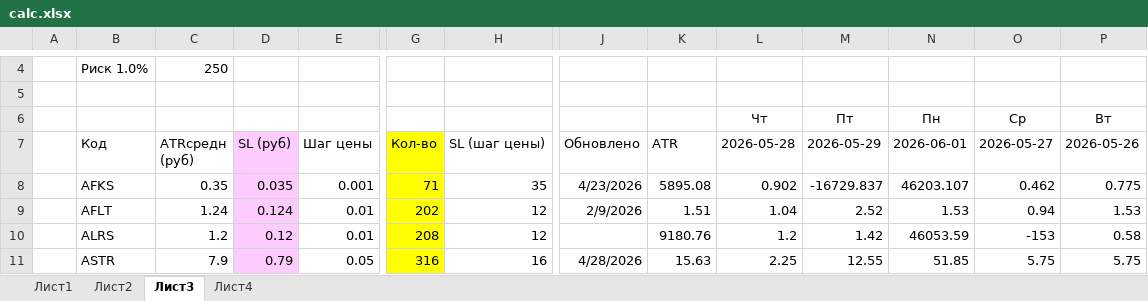
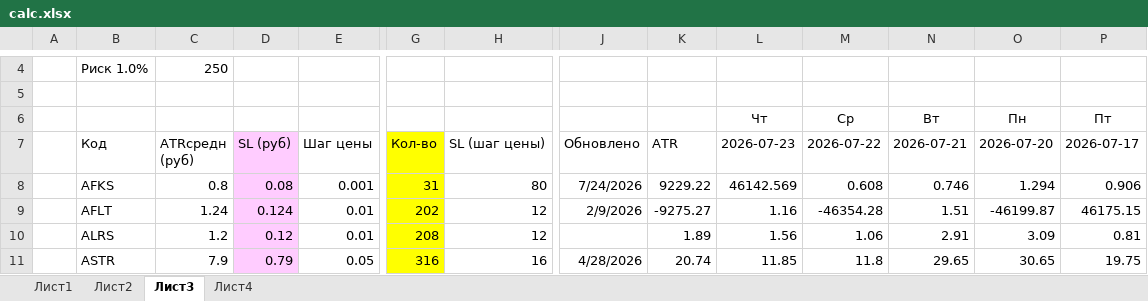
Before and after one commit to AleksandrShenshin/calc_pos_moex, an Excel workbook: calc.xlsx, sheet Лист3, drawn as a sheet; only a part is shown, gaps mark what is left out; values as stored, in another font and other column widths than the file's, no borders; removed rows and columns are numbered as before the commit, all else as after; rows hold the shown columns only; the diff covers the shown part only; the diff names each change by its address in the sheet, - before the commit and + after, or states it on an @@ line.

Commit message:
Update 24.07.2026

```diff
--- a/calc.xlsx (sheet Лист3)
+++ b/calc.xlsx (sheet Лист3)
-row 6:  |  |  |  |  |  |  |  |  | Чт | Пт | Пн | Ср | Вт
+row 6:  |  |  |  |  |  |  |  |  | Чт | Ср | Вт | Пн | Пт
-L7: 2026-05-28
+L7: 2026-07-23
-M7: 2026-05-29
+M7: 2026-07-22
-N7: 2026-06-01
+N7: 2026-07-21
-O7: 2026-05-27
+O7: 2026-07-20
-P7: 2026-05-26
+P7: 2026-07-17
-C8 (ATRсредн (руб)): 0.35
+C8 (ATRсредн (руб)): 0.8
-D8 (SL (руб)): 0.035
+D8 (SL (руб)): 0.08
-G8 (Кол-во): 71
+G8 (Кол-во): 31
-H8 (SL (шаг цены)): 35
+H8 (SL (шаг цены)): 80
-J8 (Обновлено): 4/23/2026
+J8 (Обновлено): 7/24/2026
-K8 (ATR): 5895.08
+K8 (ATR): 9229.22
-L8 (2026-07-23): 0.902
+L8 (2026-07-23): 46142.569
-M8 (2026-07-22): -16729.837
+M8 (2026-07-22): 0.608
-N8 (2026-07-21): 46203.107
+N8 (2026-07-21): 0.746
-O8 (2026-07-20): 0.462
+O8 (2026-07-20): 1.294
-P8 (2026-07-17): 0.775
+P8 (2026-07-17): 0.906
-K9 (ATR): 1.51
+K9 (ATR): -9275.27
-L9 (2026-07-23): 1.04
+L9 (2026-07-23): 1.16
-M9 (2026-07-22): 2.52
+M9 (2026-07-22): -46354.28
-N9 (2026-07-21): 1.53
+N9 (2026-07-21): 1.51
-O9 (2026-07-20): 0.94
+O9 (2026-07-20): -46199.87
-P9 (2026-07-17): 1.53
+P9 (2026-07-17): 46175.15
-K10 (ATR): 9180.76
+K10 (ATR): 1.89
-L10 (2026-07-23): 1.2
+L10 (2026-07-23): 1.56
-M10 (2026-07-22): 1.42
+M10 (2026-07-22): 1.06
-N10 (2026-07-21): 46053.59
+N10 (2026-07-21): 2.91
-O10 (2026-07-20): -153
+O10 (2026-07-20): 3.09
-P10 (2026-07-17): 0.58
+P10 (2026-07-17): 0.81
-K11 (ATR): 15.63
+K11 (ATR): 20.74
-L11 (2026-07-23): 2.25
+L11 (2026-07-23): 11.85
-M11 (2026-07-22): 12.55
+M11 (2026-07-22): 11.8
-N11 (2026-07-21): 51.85
+N11 (2026-07-21): 29.65
-O11 (2026-07-20): 5.75
+O11 (2026-07-20): 30.65
-P11 (2026-07-17): 5.75
+P11 (2026-07-17): 19.75
```
Also changed, not shown: 302 edited cells elsewhere in this sheet.
